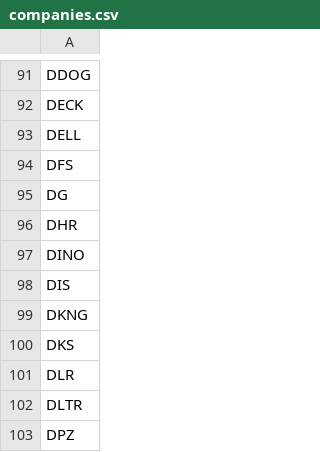
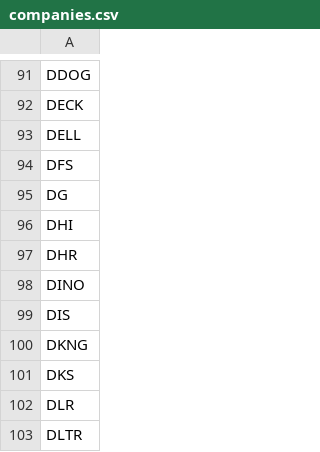
Before and after one commit to jerry-yan/gamma-intelligence, a CSV file: EDGAR_bot/data/companies.csv, drawn as a sheet; only a part is shown, gaps mark what is left out; the shorter side is filled out with more unchanged rows.

Commit message:
commit 143.4 - added DHI

```diff
--- a/EDGAR_bot/data/companies.csv
+++ b/EDGAR_bot/data/companies.csv
@@ -95,2 +95,3 @@ DFS
 DG
+DHI
 DHR
```
